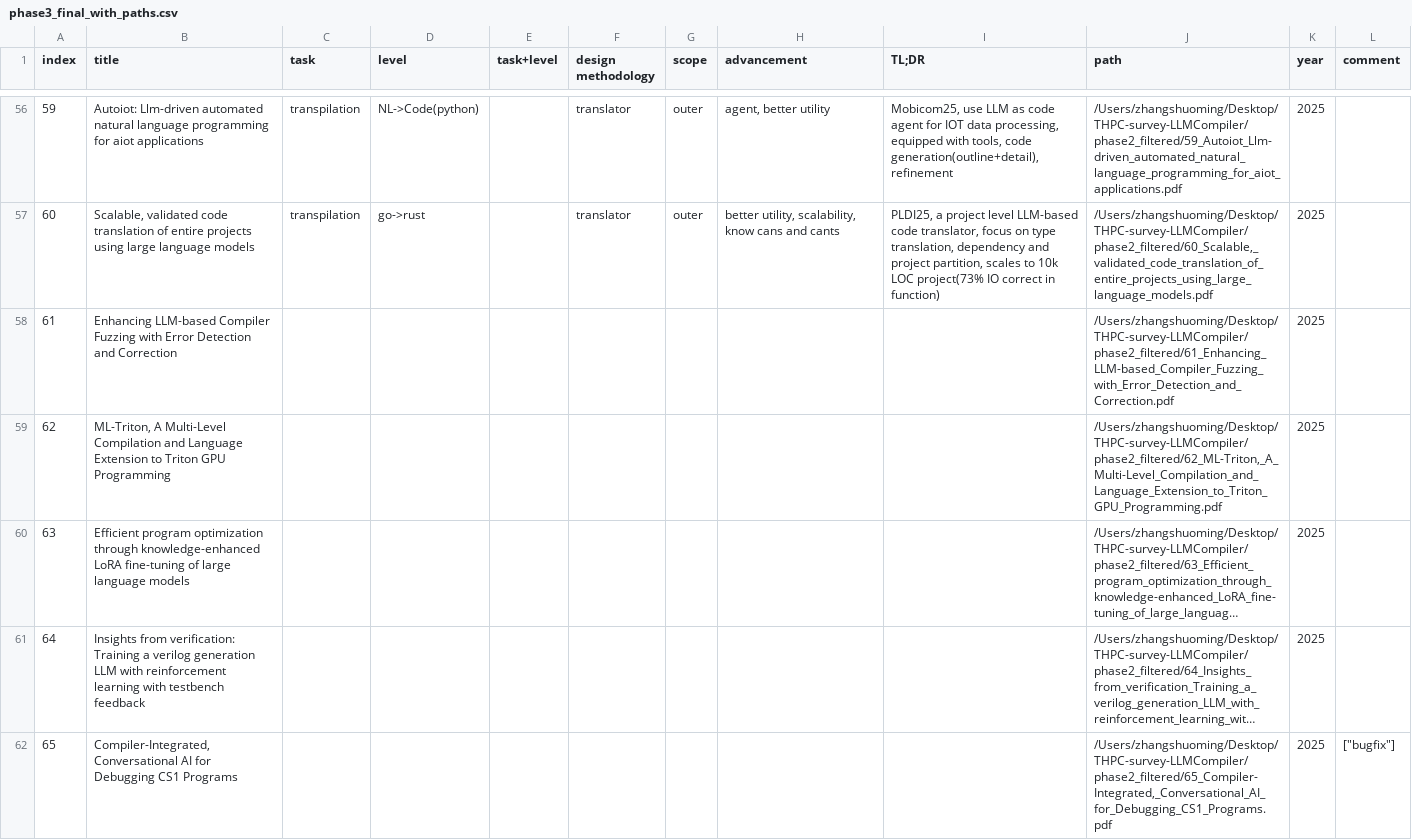
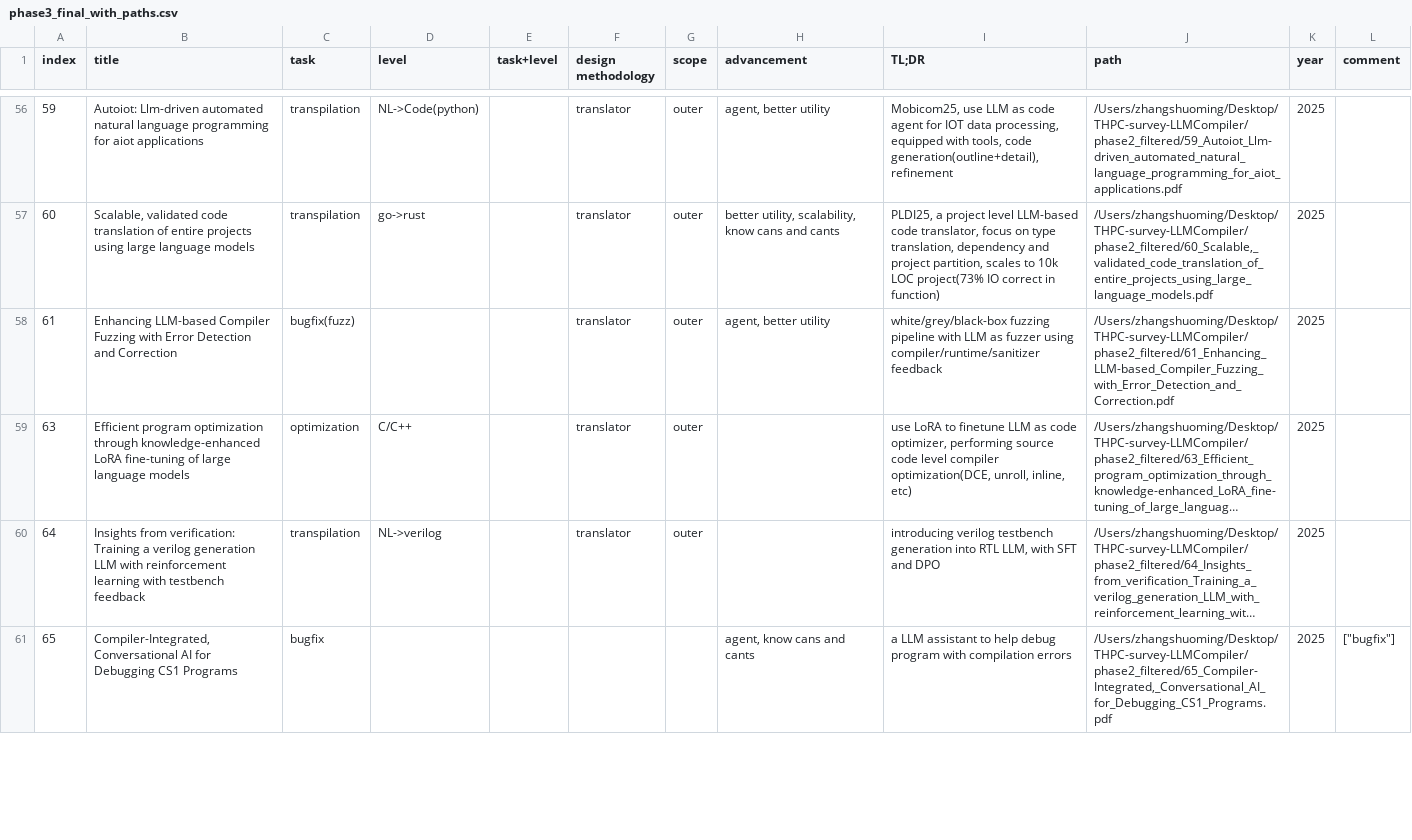
Before and after one commit to zhangshuoming990105/THPC-survey-LLMCompiler, a CSV file: phase3_final_with_paths.csv, drawn as a sheet; only a part is shown, gaps mark what is left out; long unchanged cells end in …; removed rows and columns are numbered as before the commit, all else as after; the diff covers the shown part only; the diff names each change by its address in the sheet, - before the commit and + after, or states it on an @@ line.

```diff
--- a/phase3_final_with_paths.csv
+++ b/phase3_final_with_paths.csv
-C58 (task): (empty)
+C58 (task): bugfix(fuzz)
-F58 (design methodology): (empty)
+F58 (design methodology): translator
-G58 (scope): (empty)
+G58 (scope): outer
-H58 (advancement): (empty)
+H58 (advancement): agent, better utility
-I58 (TL;DR): (empty)
+I58 (TL;DR): white/grey/black-box fuzzing pipeline with LLM as fuzzer using compiler/runtime/sanitizer feedback
-row 59: 62 | ML-Triton, A Multi-Level Compilation and Language Extension to Triton GPU Programming |  |  |  |  |  |  |  | /Users/zhangshuoming/Desktop/THPC-survey-LLMCompiler/phase2_filtered/62_ML-Triton,_A_Multi-Level_Compilation_and_Language_Extension_to_Triton_GPU_Programming.pdf | 2025
-C59 (task): (empty)
+C59 (task): optimization
-D59 (level): (empty)
+D59 (level): C/C++
-F59:F60 (design methodology): (empty)
+F59:F60 (design methodology): translator
-G59:G60 (scope): (empty)
+G59:G60 (scope): outer
-I59 (TL;DR): (empty)
+I59 (TL;DR): use LoRA to finetune LLM as code optimizer, performing source code level compiler optimization(DCE, unroll, inline, etc)
-C60 (task): (empty)
+C60 (task): transpilation
-D60 (level): (empty)
+D60 (level): NL->verilog
-I60 (TL;DR): (empty)
+I60 (TL;DR): introducing verilog testbench generation into RTL LLM, with SFT and DPO
-C61 (task): (empty)
+C61 (task): bugfix
-H61 (advancement): (empty)
+H61 (advancement): agent, know cans and cants
-I61 (TL;DR): (empty)
+I61 (TL;DR): a LLM assistant to help debug program with compilation errors
```
Also changed, not shown: 1 removed row and 126 edited cells elsewhere in this file, 2 other files.
